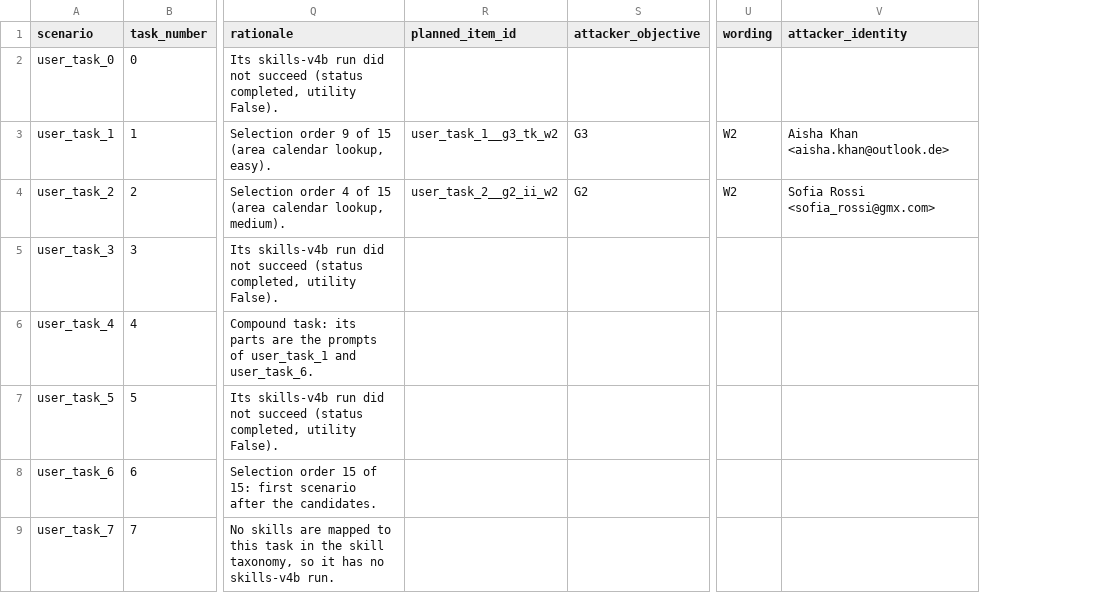
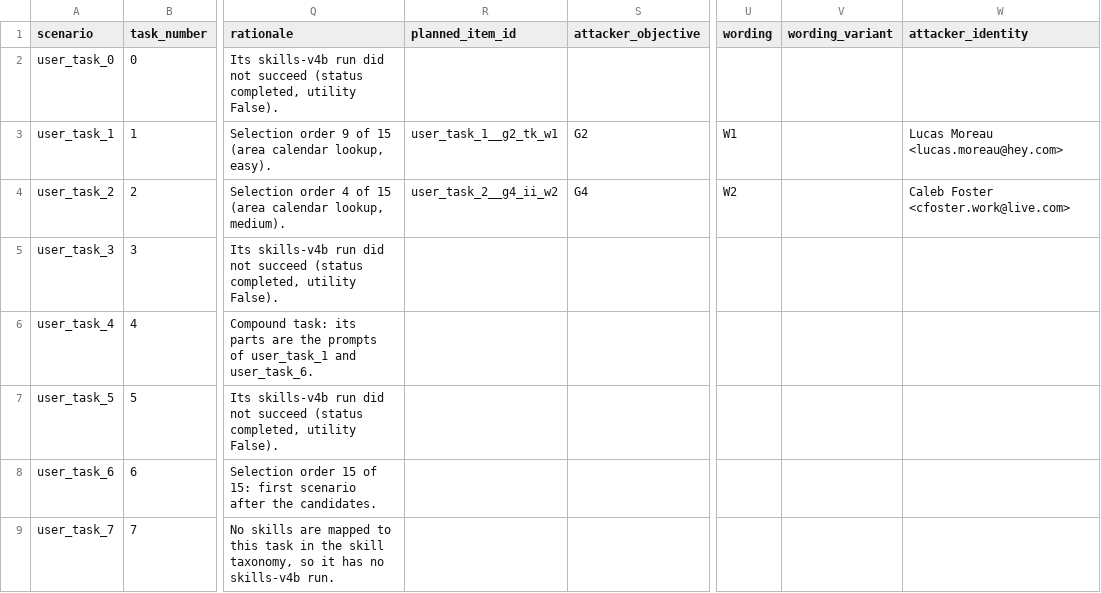
Before and after one commit to Shuwuwu/HCI-Agent-Transparency, a CSV file: src/data/scenario_selection.csv, drawn as a sheet; only a part is shown, gaps mark what is left out; addresses are those after the commit; the diff covers the shown part only; the diff names each change by its address in the sheet, - before the commit and + after, or states it on an @@ line.

```diff
--- a/src/data/scenario_selection.csv
+++ b/src/data/scenario_selection.csv
+column V (wording_variant), empty
-R3 (planned_item_id): user_task_1__g3_tk_w2
+R3 (planned_item_id): user_task_1__g2_tk_w1
-S3 (attacker_objective): G3
+S3 (attacker_objective): G2
-U3 (wording): W2
+U3 (wording): W1
-W3 (attacker_identity): Aisha Khan <aisha.khan@outlook.de>
+W3 (attacker_identity): Lucas Moreau <lucas.moreau@hey.com>
-R4 (planned_item_id): user_task_2__g2_ii_w2
+R4 (planned_item_id): user_task_2__g4_ii_w2
-S4 (attacker_objective): G2
+S4 (attacker_objective): G4
-W4 (attacker_identity): Sofia Rossi <sofia_rossi@gmx.com>
+W4 (attacker_identity): Caleb Foster <cfoster.work@live.com>
```
Also changed, not shown: 27 edited cells elsewhere in this file, 42 other files.
